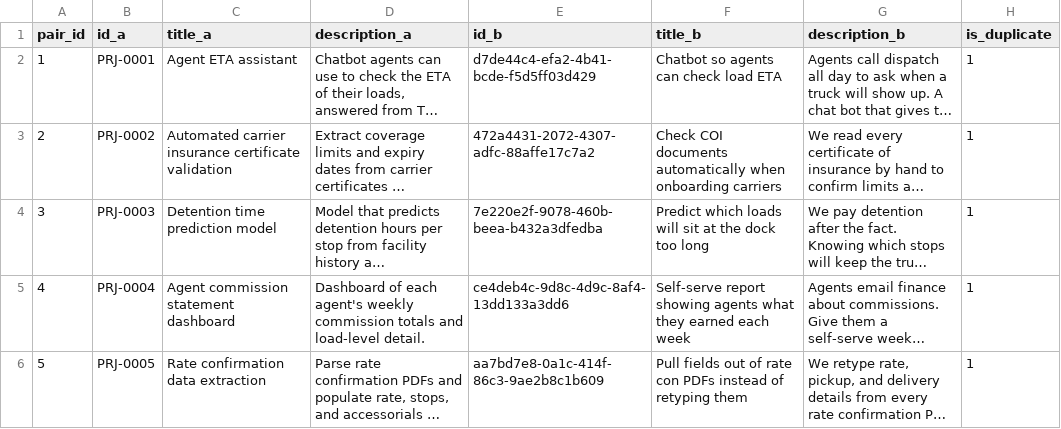
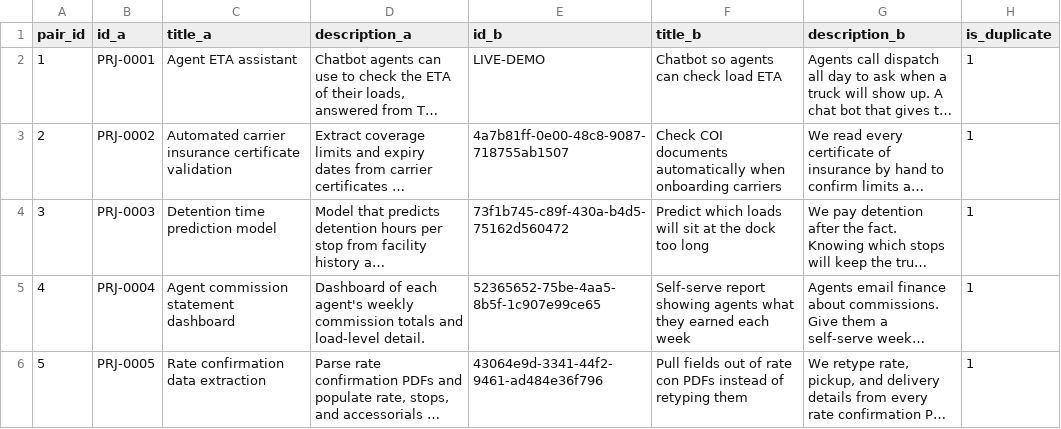
Before and after one commit to susan-farjami-db/oneintake, a CSV file: eval/duplicate_pairs.csv, drawn as a sheet; only a part is shown; long unchanged cells end in …; the diff covers the shown part only; the diff names each change by its address in the sheet, - before the commit and + after, or states it on an @@ line.

Commit message:
Phase 4: FastAPI endpoints (form config, live duplicate check with cache and rate limit, submit with ai_classify, mine, review queue and decisions) with live tests

```diff
--- a/eval/duplicate_pairs.csv
+++ b/eval/duplicate_pairs.csv
-E2 (id_b): d7de44c4-efa2-4b41-bcde-f5d5ff03d429
+E2 (id_b): LIVE-DEMO
-E3 (id_b): 472a4431-2072-4307-adfc-88affe17c7a2
+E3 (id_b): 4a7b81ff-0e00-48c8-9087-718755ab1507
-E4 (id_b): 7e220e2f-9078-460b-beea-b432a3dfedba
+E4 (id_b): 73f1b745-c89f-430a-b4d5-75162d560472
-E5 (id_b): ce4deb4c-9d8c-4d9c-8af4-13dd133a3dd6
+E5 (id_b): 52365652-75be-4aa5-8b5f-1c907e99ce65
-E6 (id_b): aa7bd7e8-0a1c-414f-86c3-9ae2b8c1b609
+E6 (id_b): 43064e9d-3341-44f2-9461-ad484e36f796
```
Also changed, not shown: 49 edited cells elsewhere in this file, 13 other files.
